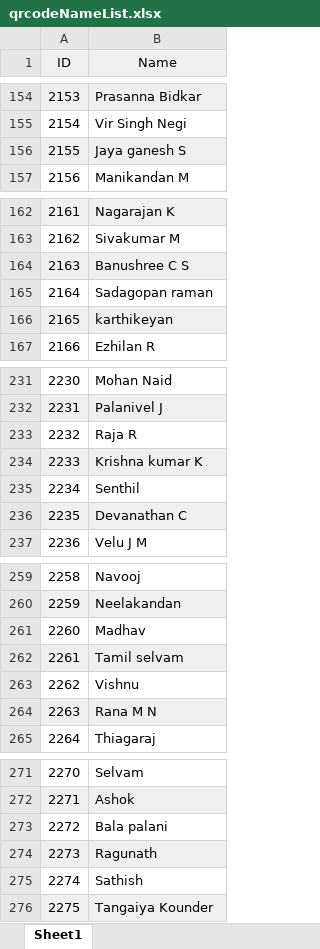
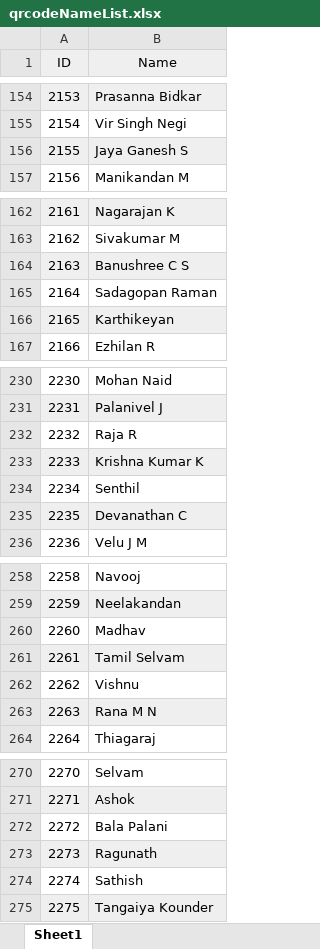
Before and after one commit to jayakumardeveloper/qrscanner, an Excel workbook: qrcodeNameList.xlsx, sheet Sheet1, drawn as a sheet; only a part is shown, gaps mark what is left out; values as stored, in another font and other column widths than the file's, no borders; addresses are those after the commit; the diff covers the shown part only; the diff names each change by its address in the sheet, - before the commit and + after, or states it on an @@ line.

```diff
--- a/qrcodeNameList.xlsx (sheet Sheet1)
+++ b/qrcodeNameList.xlsx (sheet Sheet1)
-B156 (Name): Jaya ganesh S
+B156 (Name): Jaya Ganesh S
-B165 (Name): Sadagopan raman
+B165 (Name): Sadagopan Raman
-B166 (Name): karthikeyan
+B166 (Name): Karthikeyan
-B233 (Name): Krishna kumar K
+B233 (Name): Krishna Kumar K
-B261 (Name): Tamil selvam
+B261 (Name): Tamil Selvam
-B272 (Name): Bala palani
+B272 (Name): Bala Palani
```
Also changed, not shown: 103 added rows, 1 moved row and 17 edited cells elsewhere in this sheet.
